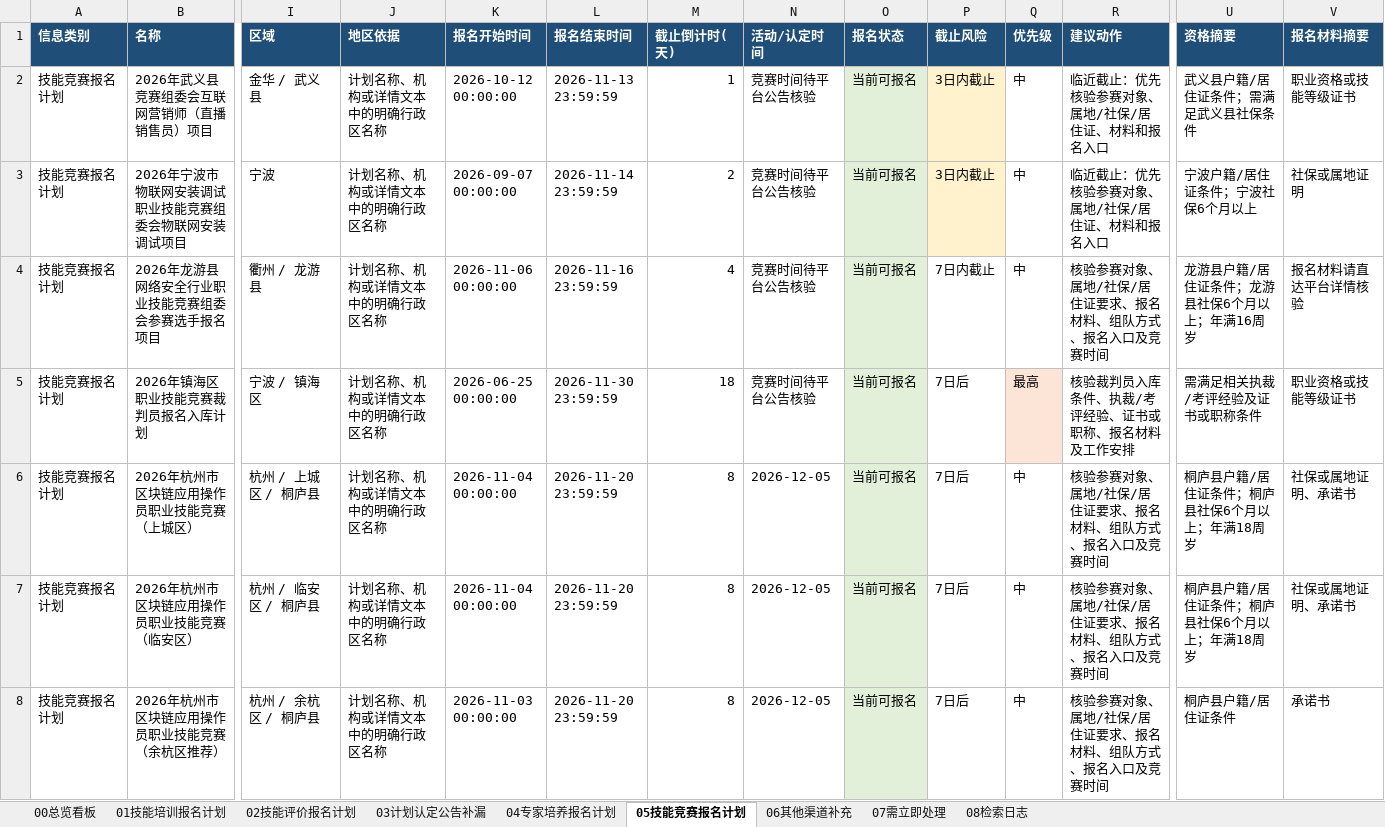
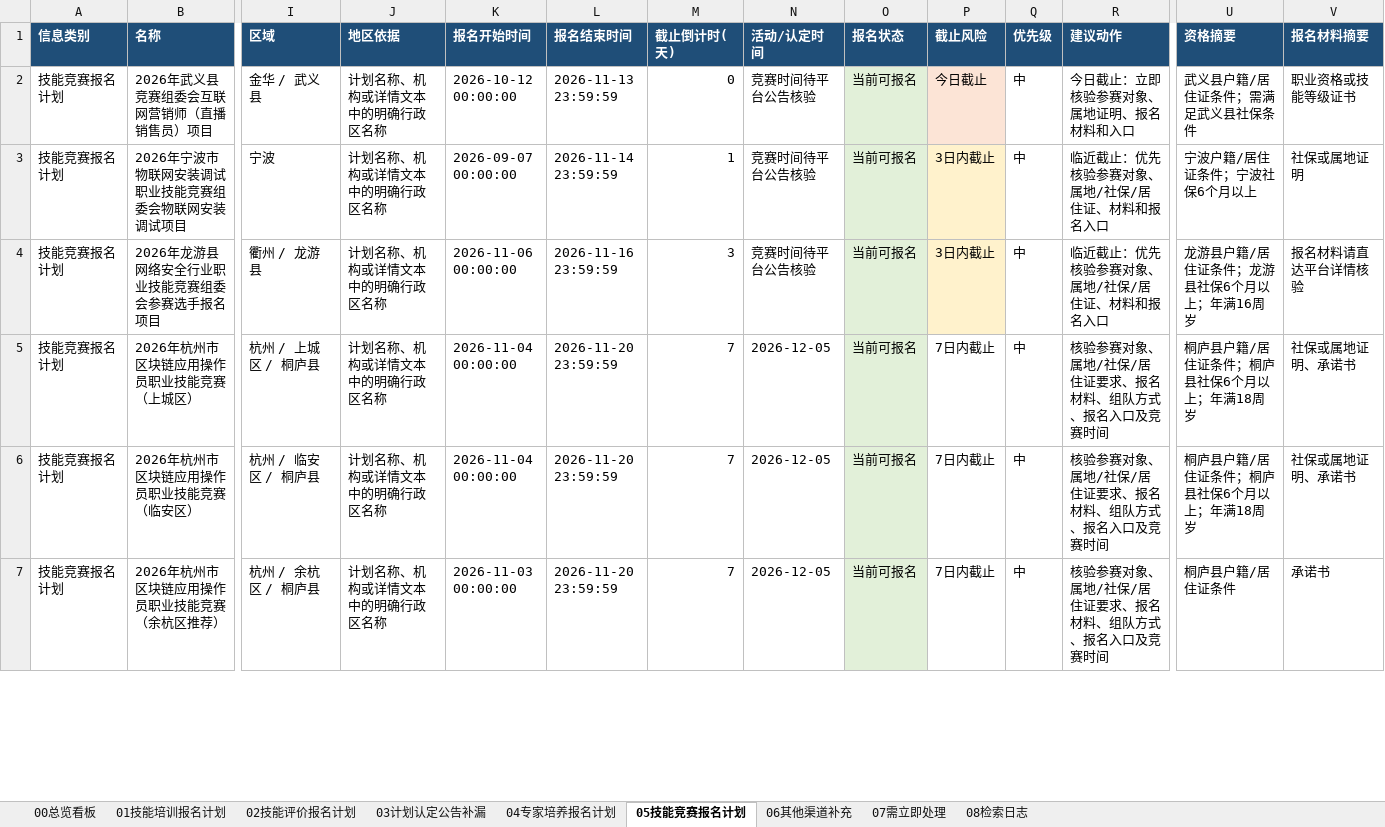
Before and after one commit to Juesann/zhejiang-skill-daily, an Excel workbook: latest.xlsx, sheet 05技能竞赛报名计划, drawn as a sheet; only a part is shown, gaps mark what is left out; values as stored, in another font and other column widths than the file's, no borders; removed rows and columns are numbered as before the commit, all else as after; rows hold the shown columns only; the diff covers the shown part only; the diff names each change by its address in the sheet, - before the commit and + after, or states it on an @@ line.

```diff
--- a/latest.xlsx (sheet 05技能竞赛报名计划)
+++ b/latest.xlsx (sheet 05技能竞赛报名计划)
-M2 (截止倒计时(天)): 1
+M2 (截止倒计时(天)): 0
-P2 (截止风险): 3日内截止
+P2 (截止风险): 今日截止
-R2 (建议动作): 临近截止：优先核验参赛对象、属地/社保/居住证、材料和报名入口
+R2 (建议动作): 今日截止：立即核验参赛对象、属地证明、报名材料和入口
-M3 (截止倒计时(天)): 2
+M3 (截止倒计时(天)): 1
-M4 (截止倒计时(天)): 4
+M4 (截止倒计时(天)): 3
-P4 (截止风险): 7日内截止
+P4 (截止风险): 3日内截止
-P4 fill: none
+P4 fill: #FFF2CC
-R4 (建议动作): 核验参赛对象、属地/社保/居住证要求、报名材料、组队方式、报名入口及竞赛时间
+R4 (建议动作): 临近截止：优先核验参赛对象、属地/社保/居住证、材料和报名入口
-row 5: 技能竞赛报名计划 | 2026年镇海区职业技能竞赛裁判员报名入库计划 | 宁波 / 镇海区 | 计划名称、机构或详情文本中的明确行政区名称 | 2026-06-25 00:00:00 | 2026-11-30 23:59:59 | 18 | 竞赛时间待平台公告核验 | 当前可报名 | 7日后 | 最高 | 核验裁判员入库条件、执裁/考评经验、证书或职称、报名材料及工作安排 | 需满足相关执裁/考评经验及证书或职称条件 | 职业资格或技能等级证书
-M5:M7 (截止倒计时(天)): 8
+M5:M7 (截止倒计时(天)): 7
-P5:P7 (截止风险): 7日后
+P5:P7 (截止风险): 7日内截止
```
Also changed, not shown: 1 added row and 10 edited cells elsewhere in this sheet, sheet 02技能评价报名计划, sheet 07需立即处理, sheet 01技能培训报名计划, sheet 08检索日志, sheet 00总览看板, 3 other files.
